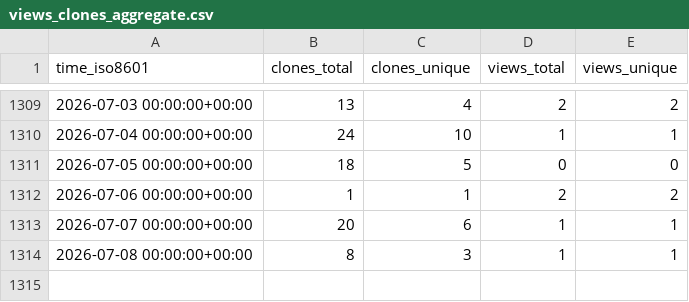
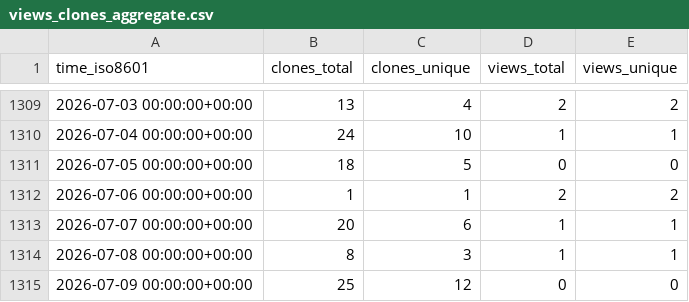
Before and after one commit to Ricardokevins/Kevinpro-NLP-demo, a CSV file: Ricardokevins/Kevinpro-NLP-demo/ghrs-data/views_clones_aggregate.csv, drawn as a sheet; only a part is shown, gaps mark what is left out.

```diff
--- a/Ricardokevins/Kevinpro-NLP-demo/ghrs-data/views_clones_aggregate.csv
+++ b/Ricardokevins/Kevinpro-NLP-demo/ghrs-data/views_clones_aggregate.csv
@@ -1314 +1314,2 @@ time_iso8601,clones_total,clones_unique,views_total,views_unique
 2026-07-08 00:00:00+00:00,8,3,1,1
+2026-07-09 00:00:00+00:00,25,12,0,0
```
Also changed, not shown: 1 other file.
